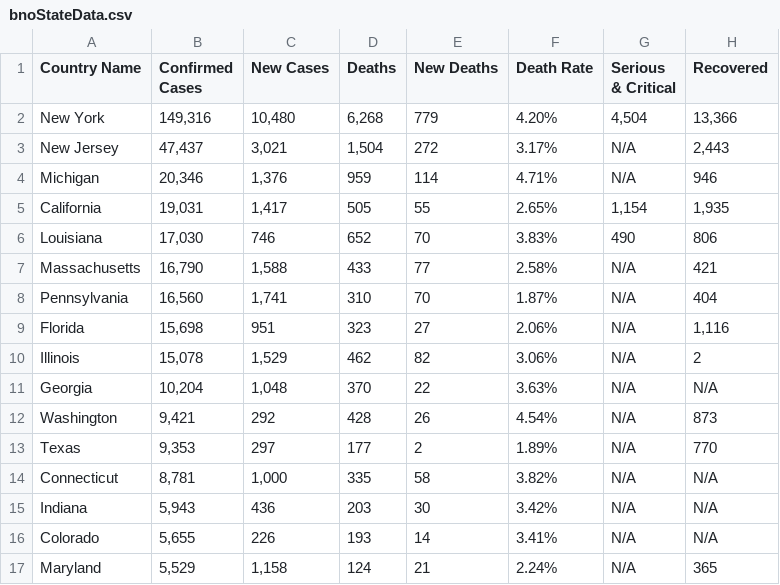
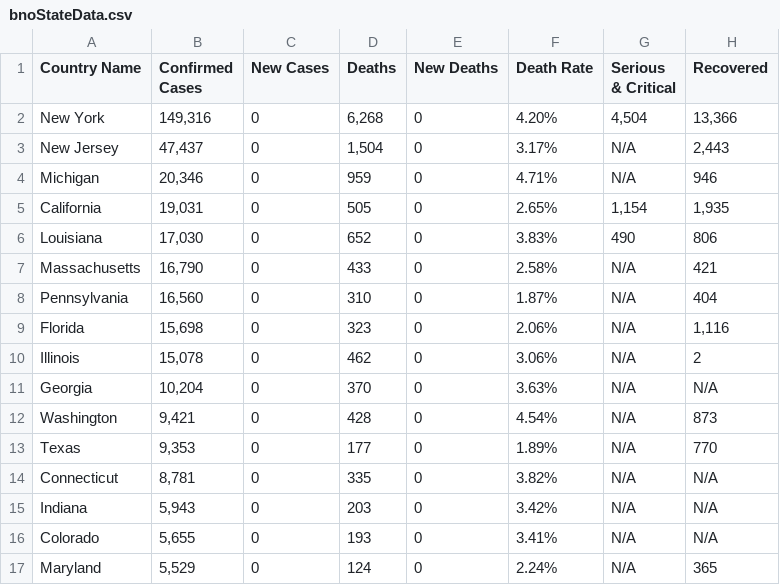
Before and after one commit to nikhilpothuru/Tracker19, a CSV file: csvFiles/stateData/bnoStateData.csv, drawn as a sheet; only a part is shown; the diff covers the shown part only.

```diff
--- a/csvFiles/stateData/bnoStateData.csv
+++ b/csvFiles/stateData/bnoStateData.csv
@@ -1,17 +1,17 @@
 Country Name,Confirmed Cases,New Cases,Deaths,New Deaths,Death Rate,Serious & Critical,Recovered
-New York,"149,316","10,480","6,268",779,4.20%,"4,504","13,366"
-New Jersey,"47,437","3,021","1,504",272,3.17%,N/A,"2,443"
-Michigan,"20,346","1,376",959,114,4.71%,N/A,946
-California,"19,031","1,417",505,55,2.65%,"1,154","1,935"
-Louisiana,"17,030",746,652,70,3.83%,490,806
-Massachusetts,"16,790","1,588",433,77,2.58%,N/A,421
-Pennsylvania,"16,560","1,741",310,70,1.87%,N/A,404
-Florida,"15,698",951,323,27,2.06%,N/A,"1,116"
-Illinois,"15,078","1,529",462,82,3.06%,N/A,2
-Georgia,"10,204","1,048",370,22,3.63%,N/A,N/A
-Washington,"9,421",292,428,26,4.54%,N/A,873
-Texas,"9,353",297,177,2,1.89%,N/A,770
-Connecticut,"8,781","1,000",335,58,3.82%,N/A,N/A
-Indiana,"5,943",436,203,30,3.42%,N/A,N/A
-Colorado,"5,655",226,193,14,3.41%,N/A,N/A
-Maryland,"5,529","1,158",124,21,2.24%,N/A,365
+New York,"149,316",0,"6,268",0,4.20%,"4,504","13,366"
+New Jersey,"47,437",0,"1,504",0,3.17%,N/A,"2,443"
+Michigan,"20,346",0,959,0,4.71%,N/A,946
+California,"19,031",0,505,0,2.65%,"1,154","1,935"
+Louisiana,"17,030",0,652,0,3.83%,490,806
+Massachusetts,"16,790",0,433,0,2.58%,N/A,421
+Pennsylvania,"16,560",0,310,0,1.87%,N/A,404
+Florida,"15,698",0,323,0,2.06%,N/A,"1,116"
+Illinois,"15,078",0,462,0,3.06%,N/A,2
+Georgia,"10,204",0,370,0,3.63%,N/A,N/A
+Washington,"9,421",0,428,0,4.54%,N/A,873
+Texas,"9,353",0,177,0,1.89%,N/A,770
+Connecticut,"8,781",0,335,0,3.82%,N/A,N/A
+Indiana,"5,943",0,203,0,3.42%,N/A,N/A
+Colorado,"5,655",0,193,0,3.41%,N/A,N/A
+Maryland,"5,529",0,124,0,2.24%,N/A,365
```
Also changed, not shown: 68 edited cells elsewhere in this file, csvFiles/bnoData.csv, 2 other files.
